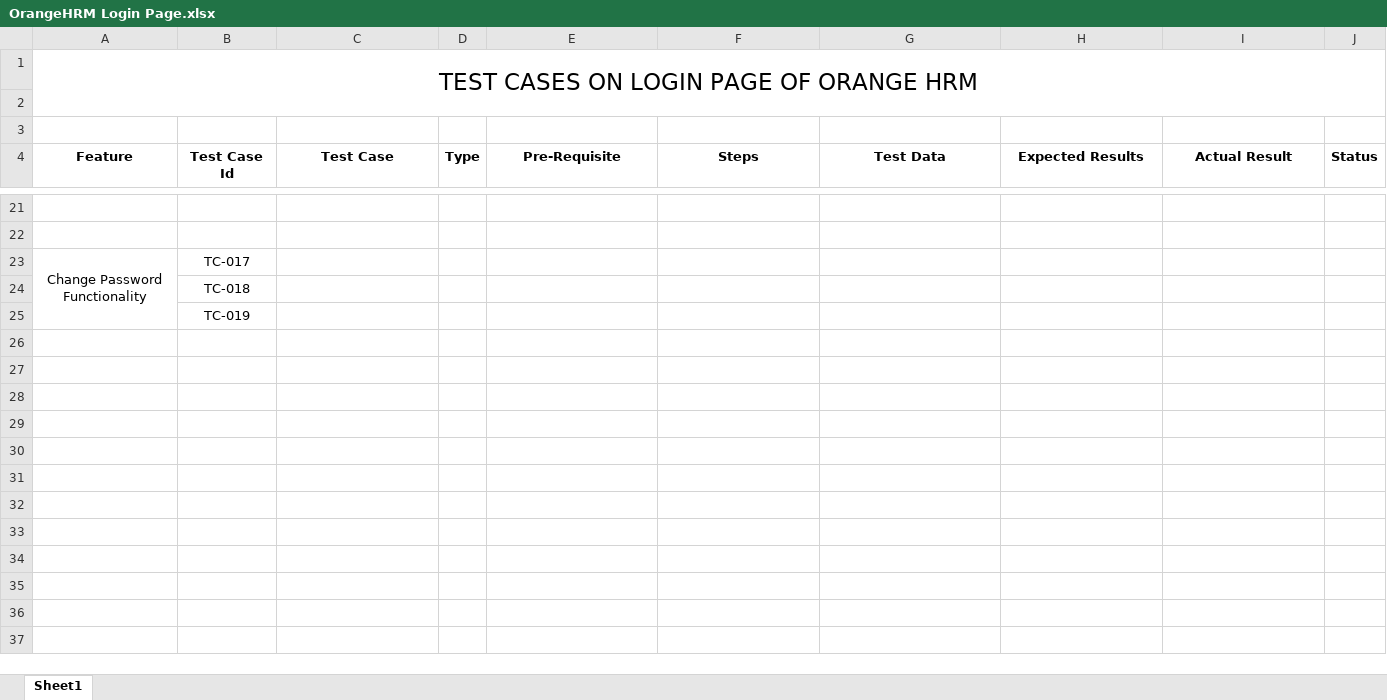
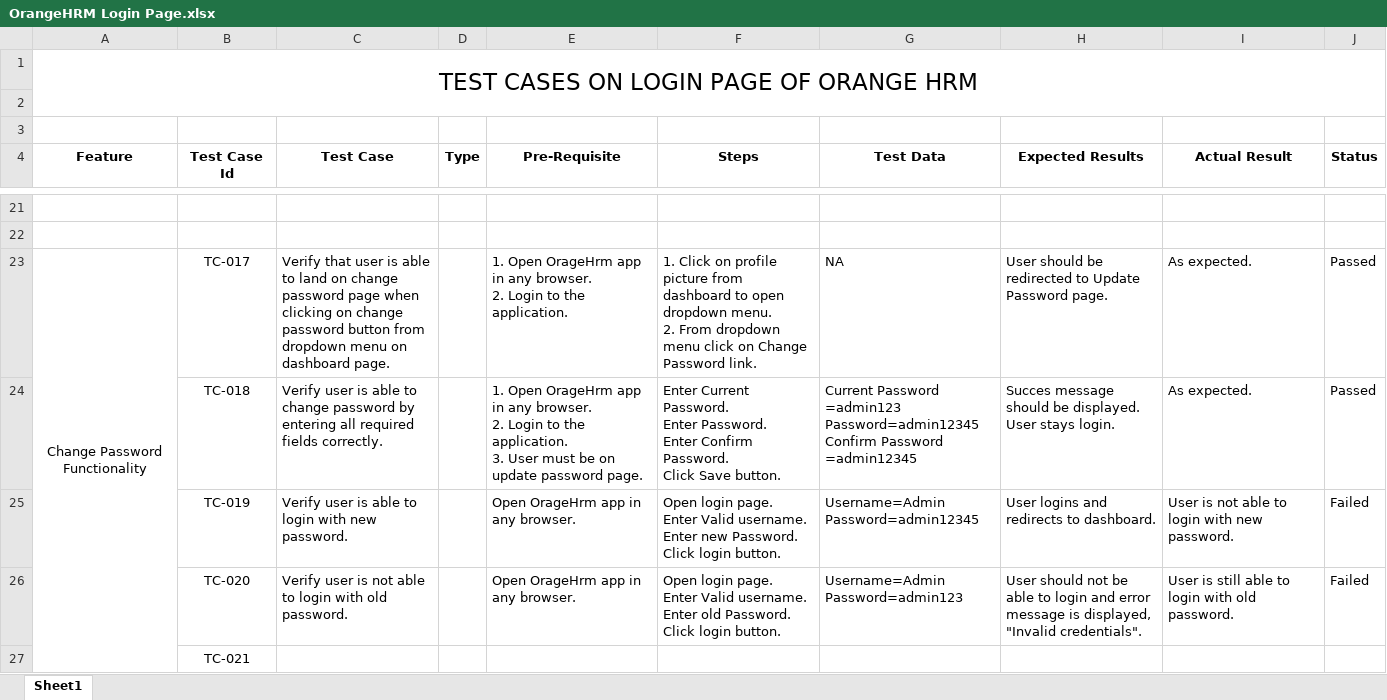
Before and after one commit to MuhammadAbdullahMushtaq/TestCases, an Excel workbook: OrangeHRM Login Page.xlsx, sheet Sheet1, drawn as a sheet; only a part is shown, gaps mark what is left out; values as stored, in another font and other column widths than the file's, no borders; ↵ is a line break in a cell; the diff names each change by its address in the sheet, - before the commit and + after, or states it on an @@ line.

Commit message:
Update OrangeHRM Login Page.xlsx

```diff
--- a/OrangeHRM Login Page.xlsx (sheet Sheet1)
+++ b/OrangeHRM Login Page.xlsx (sheet Sheet1)
-C23 (Test Case): (empty)
+C23 (Test Case): Verify that user is able to land on change password page when clicking on change password button from dropdown menu on dashboard page.
-E23 (Pre-Requisite): (empty)
+E23 (Pre-Requisite): 1. Open OrageHrm app in any browser. ↵ 2. Login to the application.
-F23 (Steps): (empty)
+F23 (Steps): 1. Click on profile picture from dashboard to open dropdown menu. ↵ 2. From dropdown menu click on Change Password link.
-G23 (Test Data): (empty)
+G23 (Test Data): NA
-H23 (Expected Results): (empty)
+H23 (Expected Results): User should be redirected to Update Password page.
-I23:I24 (Actual Result): (empty)
+I23:I24 (Actual Result): As expected.
-J23:J24 (Status): (empty)
+J23:J24 (Status): Passed
-C24 (Test Case): (empty)
+C24 (Test Case): Verify user is able to change password by entering all required fields correctly.
-E24 (Pre-Requisite): (empty)
+E24 (Pre-Requisite): 1. Open OrageHrm app in any browser. ↵ 2. Login to the application. ↵ 3. User must be on update password page.
-F24 (Steps): (empty)
+F24 (Steps): Enter Current Password. ↵ Enter Password. ↵ Enter Confirm Password. ↵ Click Save button.
-G24 (Test Data): (empty)
+G24 (Test Data): Current Password =admin123 ↵ Password=admin12345 ↵ Confirm Password =admin12345
-H24 (Expected Results): (empty)
+H24 (Expected Results): Succes message should be displayed. ↵ User stays login.
-C25 (Test Case): (empty)
+C25 (Test Case): Verify user is able to login with new password.
-E25 (Pre-Requisite): (empty)
+E25 (Pre-Requisite): Open OrageHrm app in any browser.
-F25 (Steps): (empty)
+F25 (Steps): Open login page. ↵ Enter Valid username. ↵ Enter new Password. ↵ Click login button.
-G25 (Test Data): (empty)
+G25 (Test Data): Username=Admin ↵ Password=admin12345
-H25 (Expected Results): (empty)
+H25 (Expected Results): User logins and redirects to dashboard.
-I25 (Actual Result): (empty)
+I25 (Actual Result): User is not able to login with new password.
-J25 (Status): (empty)
+J25 (Status): Failed
+row 26:  | TC-020 | Verify user is not able to login with old password. |  | Open OrageHrm app in any browser. | Open login page. ↵ Enter Valid username. ↵ Enter old Password. ↵ Click login button. | Username=Admin ↵ Password=admin123 | User should not be able to login and error message is displayed, "Invalid credentials". | User is still able to login with old password. | Failed
+row 27:  | TC-021
```
